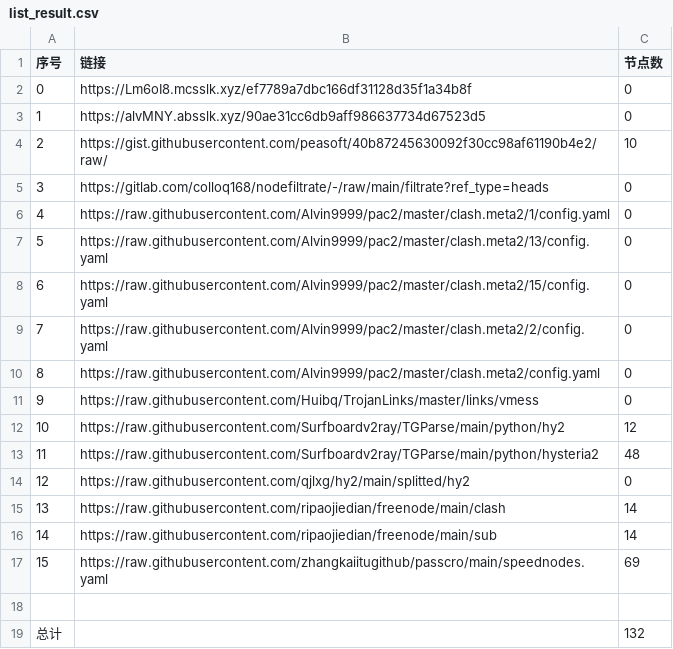
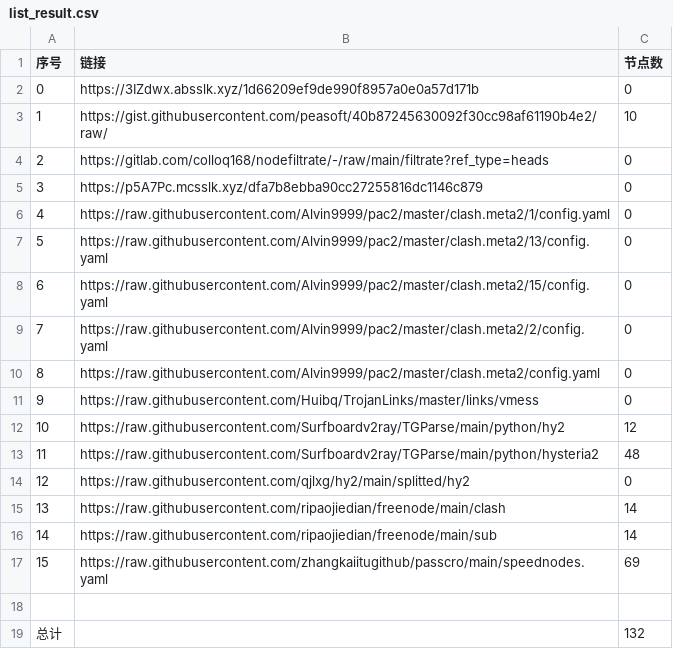
Before and after one commit to ohay5128/NoMoreWalls, a CSV file: list_result.csv, drawn as a sheet; removed rows and columns are numbered as before the commit, all else as after; the diff names each change by its address in the sheet, - before the commit and + after, or states it on an @@ line.

```diff
--- a/list_result.csv
+++ b/list_result.csv
-row 2: 0 | https://Lm6oI8.mcsslk.xyz/ef7789a7dbc166df31128d35f1a34b8f | 0
@@ column A (序号) renumbered between rows 2 and 4 @@
-B2 (链接): https://alvMNY.absslk.xyz/90ae31cc6db9aff986637734d67523d5
+B2 (链接): https://3IZdwx.absslk.xyz/1d66209ef9de990f8957a0e0a57d171b
+row 5: 3 | https://p5A7Pc.mcsslk.xyz/dfa7b8ebba90cc27255816dc1146c879 | 0
```
Also changed, not shown: 3 other files.
